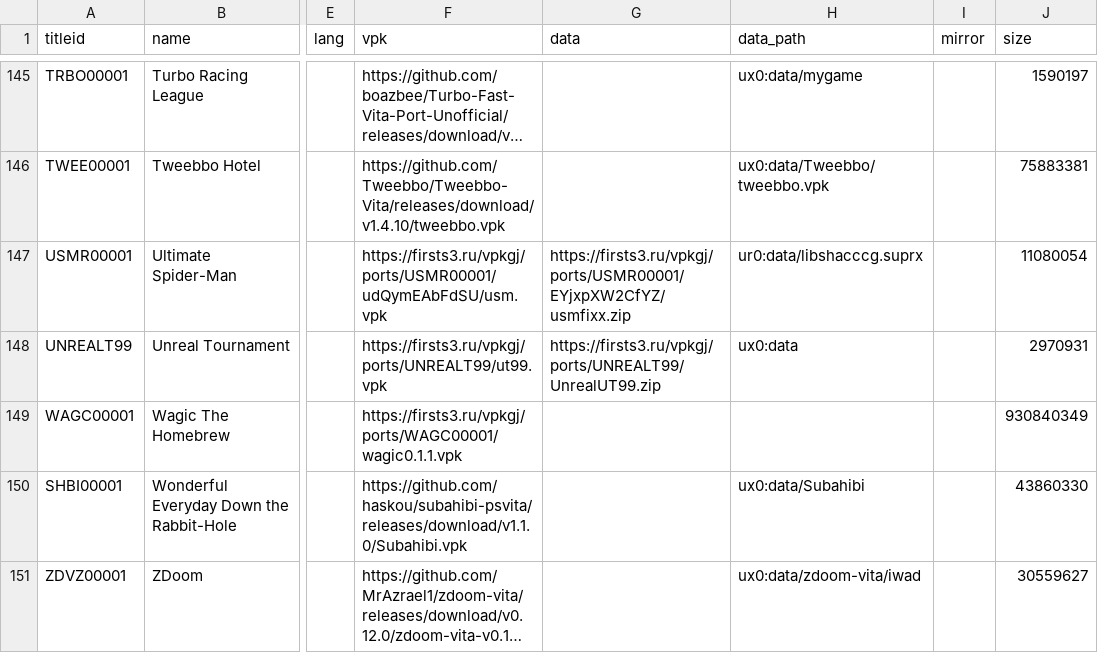
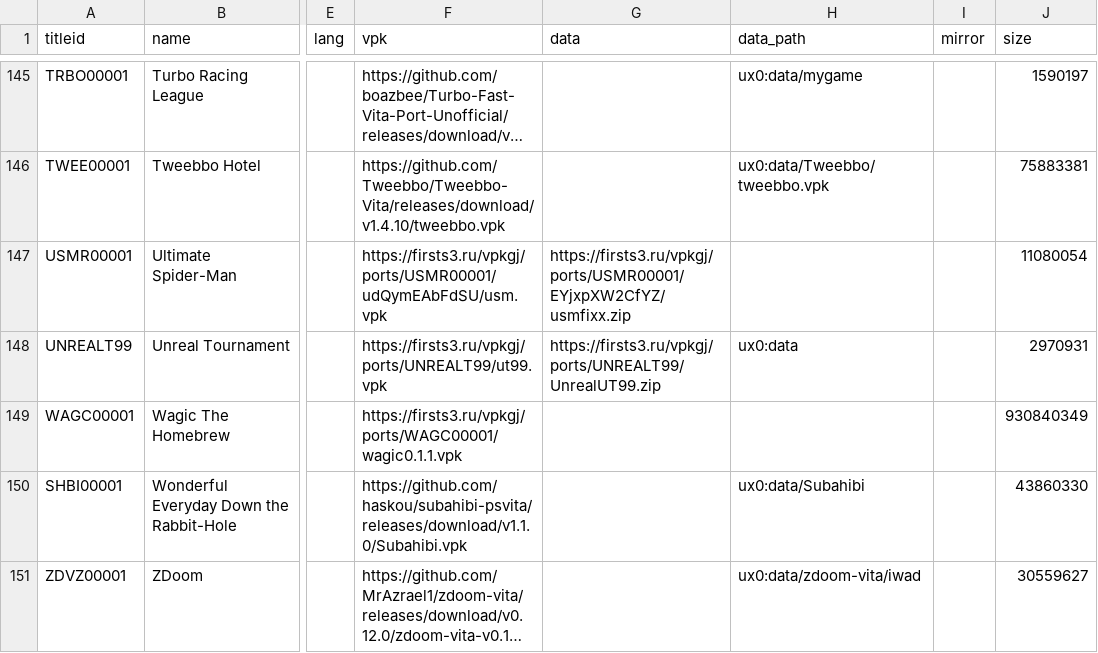
Before and after one commit to Risaro/vpkgj-db, a TSV file: catalog/ports.tsv, drawn as a sheet; only a part is shown, gaps mark what is left out; long unchanged cells end in …; the diff names each change by its address in the sheet, - before the commit and + after, or states it on an @@ line.

Commit message:
Update Ultimate Spider-Man (ports/USMR00001)

```diff
--- a/catalog/ports.tsv
+++ b/catalog/ports.tsv
-H147 (data_path): ur0:data/libshacccg.suprx
+H147 (data_path): (empty)
```
Also changed, not shown: 1 other file.
